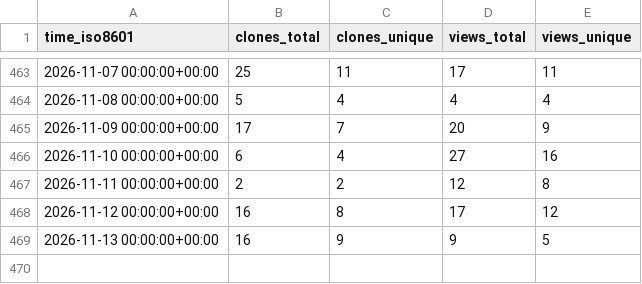
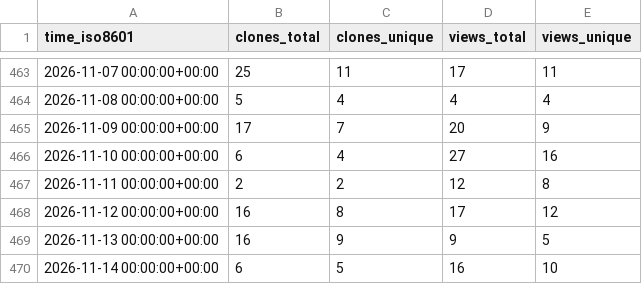
Before and after one commit to peff74/ESP32-C3_OLED, a CSV file: peff74/ESP32-C3_OLED/ghrs-data/views_clones_aggregate.csv, drawn as a sheet; only a part is shown, gaps mark what is left out.

```diff
--- a/peff74/ESP32-C3_OLED/ghrs-data/views_clones_aggregate.csv
+++ b/peff74/ESP32-C3_OLED/ghrs-data/views_clones_aggregate.csv
@@ -469 +469,2 @@ time_iso8601,clones_total,clones_unique,views_total,views_unique
 2026-11-13 00:00:00+00:00,16,9,9,5
+2026-11-14 00:00:00+00:00,6,5,16,10
```
Also changed, not shown: 1 other file.
